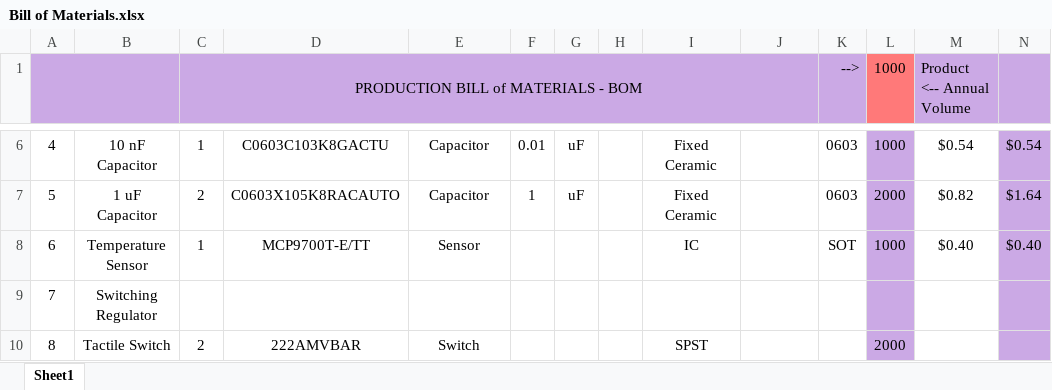
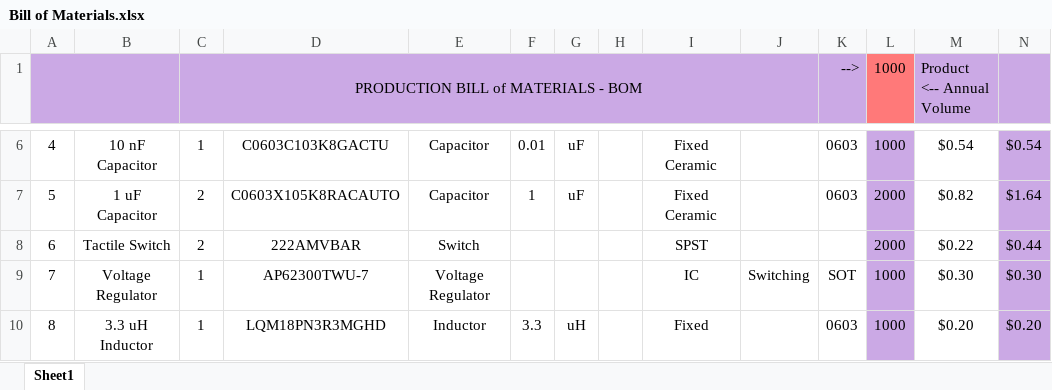
Before and after one commit to Swenson-EE/Embedded-Sensor-Interface-with-FreeRTOS, an Excel workbook: Bill of Materials.xlsx, sheet Sheet1, drawn as a sheet; only a part is shown, gaps mark what is left out; values as stored, in another font and other column widths than the file's, no borders; table styles not drawn; the diff covers the shown part only; the diff names each change by its address in the sheet, - before the commit and + after, or states it on an @@ line.

Commit message:
Voltage regulator components

```diff
--- a/Bill of Materials.xlsx (sheet Sheet1)
+++ b/Bill of Materials.xlsx (sheet Sheet1)
-B8: Temperature Sensor
+B8: Tactile Switch
-C8: 1
+C8: 2
-D8: MCP9700T-E/TT
+D8: 222AMVBAR
-E8: Sensor
+E8: Switch
-I8: IC
+I8: SPST
-K8 (-->): SOT
+K8 (-->): (empty)
-L8 (1000): 1000
+L8 (1000): 2000
-M8 (Product <-- Annual Volume): $0.40
+M8 (Product <-- Annual Volume): $0.22
-N8: $0.40
+N8: $0.44
-B9: Switching Regulator
+B9: Voltage Regulator
-C9: (empty)
+C9: 1
-D9: (empty)
+D9: AP62300TWU-7
-E9: (empty)
+E9: Voltage Regulator
-I9: (empty)
+I9: IC
-J9: (empty)
+J9: Switching
-K9 (-->): (empty)
+K9 (-->): SOT
-L9 (1000): (empty)
+L9 (1000): 1000
-M9 (Product <-- Annual Volume): (empty)
+M9 (Product <-- Annual Volume): $0.30
-N9: (empty)
+N9: $0.30
-B10: Tactile Switch
+B10: 3.3 uH Inductor
-C10: 2
+C10: 1
-D10: 222AMVBAR
+D10: LQM18PN3R3MGHD
-E10: Switch
+E10: Inductor
-F10: (empty)
+F10: 3.3
-G10: (empty)
+G10: uH
-I10: SPST
+I10: Fixed
-K10 (-->): (empty)
+K10 (-->): 0603
-L10 (1000): 2000
+L10 (1000): 1000
-M10 (Product <-- Annual Volume): (empty)
+M10 (Product <-- Annual Volume): $0.20
-N10: (empty)
+N10: $0.20
```
Also changed, not shown: 45 edited cells elsewhere in this sheet.
